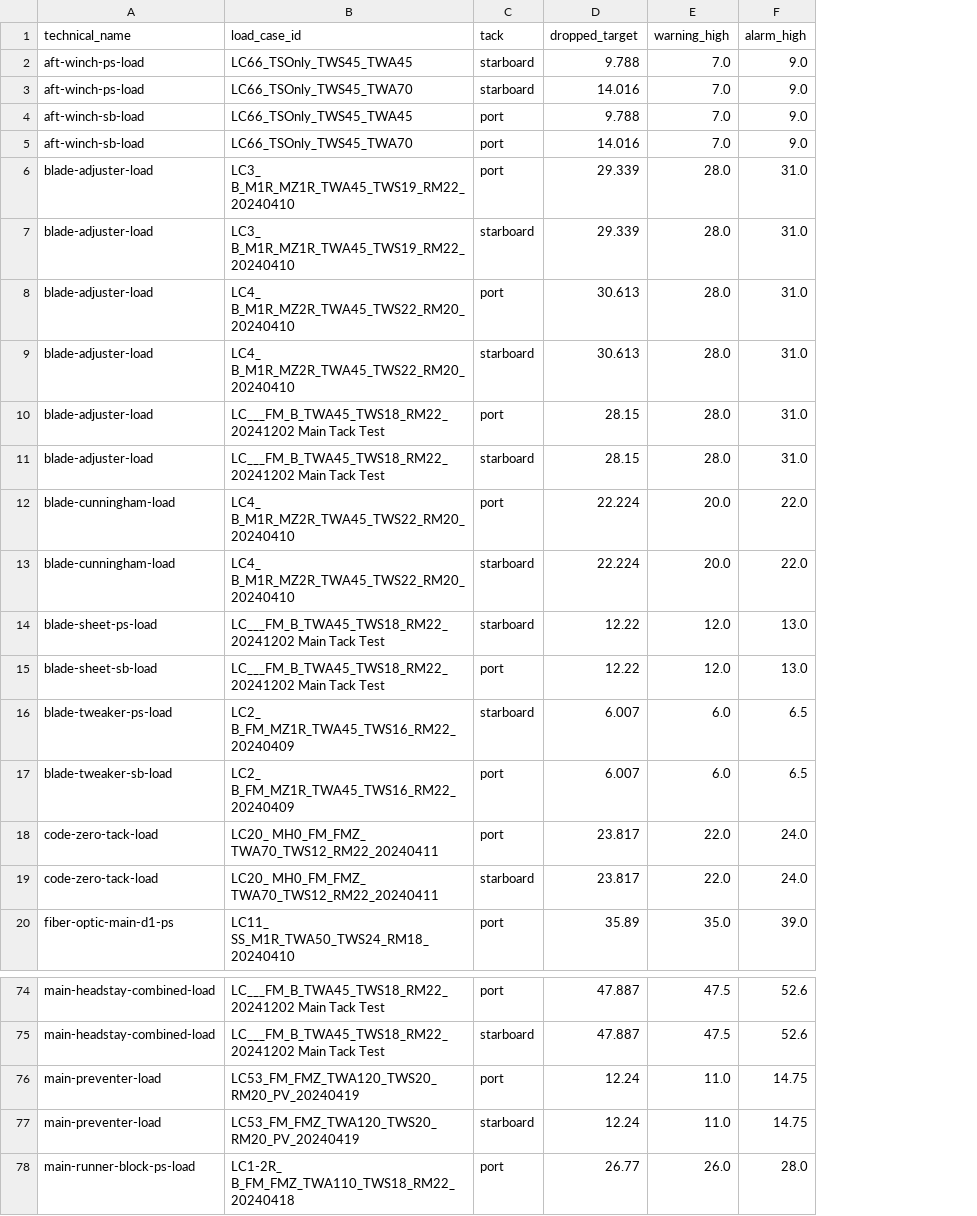
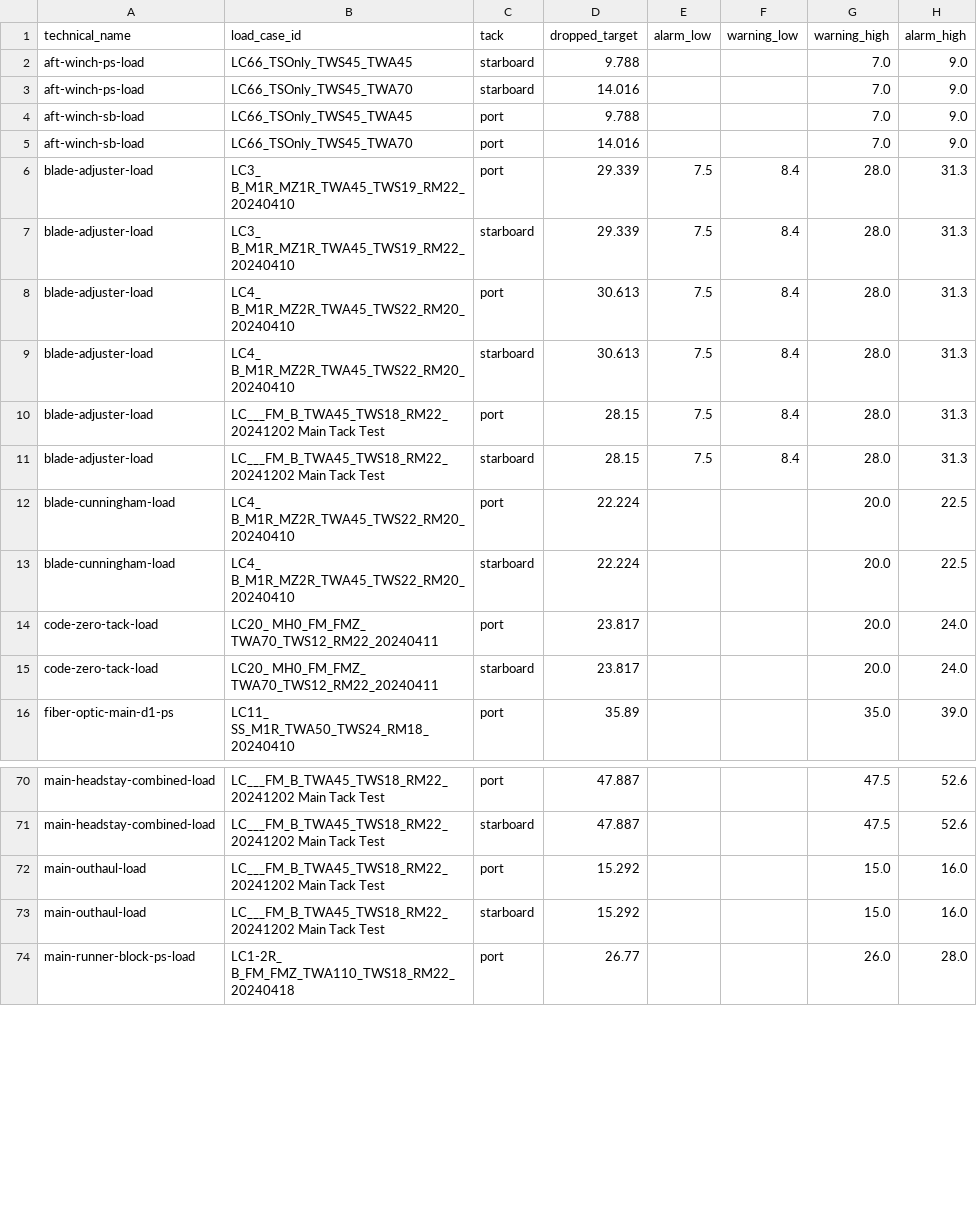
Before and after one commit to foundation-zero/zero, a CSV file: zero-loads-app/src/sailpack/target_threshold_conflicts.csv, drawn as a sheet; only a part is shown, gaps mark what is left out; removed rows and columns are numbered as before the commit, all else as after; the diff covers the shown part only; the diff names each change by its address in the sheet, - before the commit and + after, or states it on an @@ line.

```diff
--- a/zero-loads-app/src/sailpack/target_threshold_conflicts.csv
+++ b/zero-loads-app/src/sailpack/target_threshold_conflicts.csv
+column E (alarm_low), rows 6-11: all 7.5
+column F (warning_low), rows 6-11: all 8.4
-H6:H11 (alarm_high): 31.0
+H6:H11 (alarm_high): 31.3
-H12:H13 (alarm_high): 22.0
+H12:H13 (alarm_high): 22.5
-row 14: blade-sheet-ps-load | LC___FM_B_TWA45_TWS18_RM22_20241202 Main Tack Test | starboard | 12.22 | 12.0 | 13.0
-row 15: blade-sheet-sb-load | LC___FM_B_TWA45_TWS18_RM22_20241202 Main Tack Test | port | 12.22 | 12.0 | 13.0
-row 16: blade-tweaker-ps-load | LC2_ B_FM_MZ1R_TWA45_TWS16_RM22_20240409 | starboard | 6.007 | 6.0 | 6.5
-row 17: blade-tweaker-sb-load | LC2_ B_FM_MZ1R_TWA45_TWS16_RM22_20240409 | port | 6.007 | 6.0 | 6.5
-G14:G15 (warning_high): 22.0
+G14:G15 (warning_high): 20.0
-row 76: main-preventer-load | LC53_FM_FMZ_TWA120_TWS20_RM20_PV_20240419 | port | 12.24 | 11.0 | 14.75
-row 77: main-preventer-load | LC53_FM_FMZ_TWA120_TWS20_RM20_PV_20240419 | starboard | 12.24 | 11.0 | 14.75
+row 72: main-outhaul-load | LC___FM_B_TWA45_TWS18_RM22_20241202 Main Tack Test | port | 15.292 |  |  | 15.0 | 16.0
+row 73: main-outhaul-load | LC___FM_B_TWA45_TWS18_RM22_20241202 Main Tack Test | starboard | 15.292 |  |  | 15.0 | 16.0
```
Also changed, not shown: 2 added rows, 4 removed rows and 24 edited cells elsewhere in this file, zero-loads-app/src/loads/registry/max_loads.csv, 19 other files.
